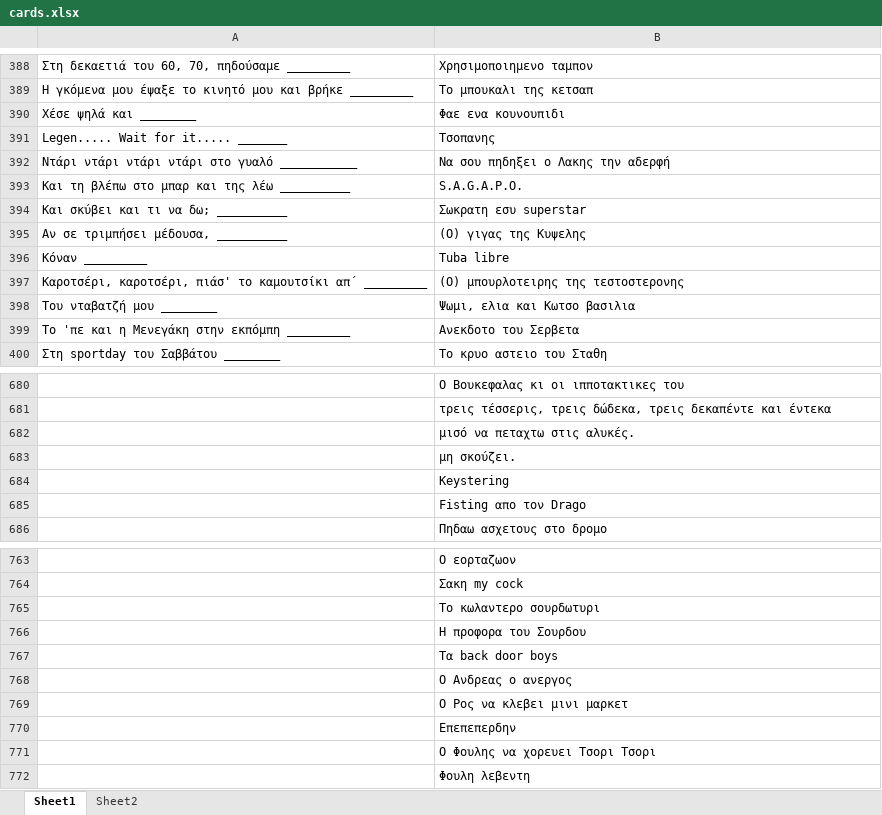
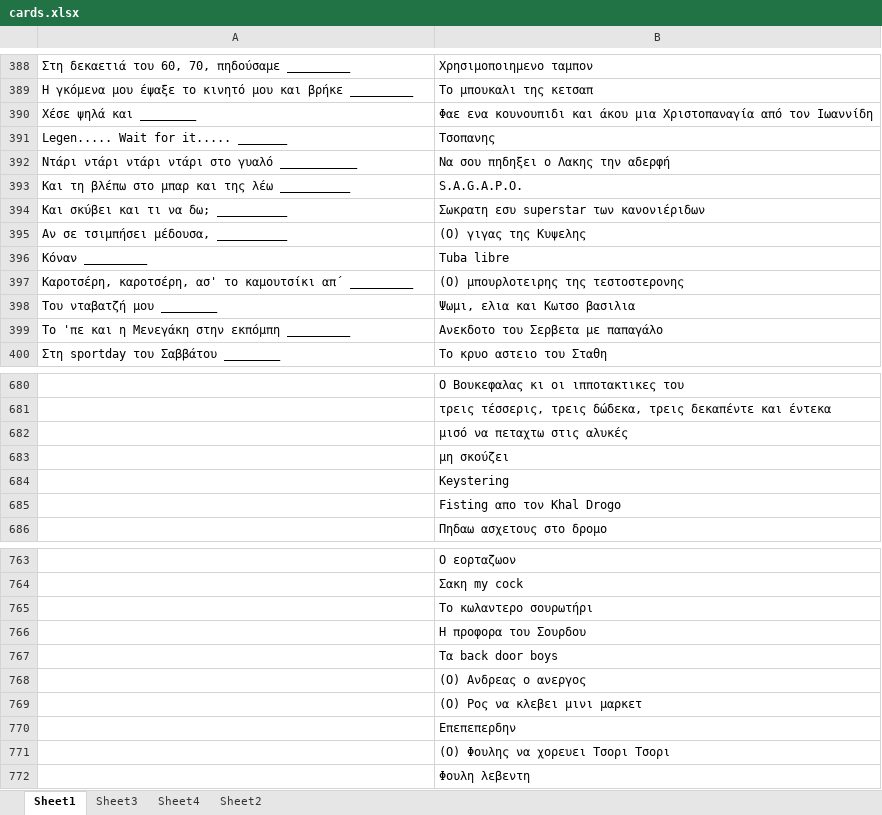
Before and after one commit to dpapamil/cards-against-foulis, an Excel workbook: app/src/main/res/raw/cards.xlsx, sheet Sheet1, drawn as a sheet; only a part is shown, gaps mark what is left out; values as stored, in another font and other column widths than the file's, no borders; charts and pictures not drawn; the diff covers the shown part only; the diff names each change by its address in the sheet, - before the commit and + after, or states it on an @@ line.

```diff
--- a/app/src/main/res/raw/cards.xlsx (sheet Sheet1)
+++ b/app/src/main/res/raw/cards.xlsx (sheet Sheet1)
+sheet tab: Sheet3
+sheet tab: Sheet4
-B390: Φαε ενα κουνουπιδι
+B390: Φαε ενα κουνουπιδι και άκου μια Χριστοπαναγία από τον Ιωαννίδη
-B394: Σωκρατη εσυ superstar
+B394: Σωκρατη εσυ superstar των κανονιέριδων
-A395: Αν σε τριμπήσει μέδουσα, __________
+A395: Αν σε τσιμπήσει μέδουσα, __________
-A397: Καροτσέρι, καροτσέρι, πιάσ' το καμουτσίκι…
+A397: Καροτσέρη, καροτσέρη, ασ' το καμουτσίκι…
-B399: Ανεκδοτο του Σερβετα
+B399: Ανεκδοτο του Σερβετα με παπαγάλο
-B682: μισό να πεταχτω στις αλυκές.
+B682: μισό να πεταχτω στις αλυκές
-B683: μη σκούζει.
+B683: μη σκούζει
-B685: Fisting απο τον Drago
+B685: Fisting απο τον Khal Drogo
-B765: Το κωλαντερο σουρδωτυρι
+B765: Το κωλαντερο σουρωτήρι
-B768: O Aνδρεας ο ανεργος
+B768: (O) Aνδρεας ο ανεργος
-B769: Ο Ρος να κλεβει μινι μαρκετ
+B769: (Ο) Ρος να κλεβει μινι μαρκετ
-B771: Ο Φουλης να χορευει Τσορι Τσορι
+B771: (Ο) Φουλης να χορευει Τσορι Τσορι
```
Also changed, not shown: other rows of this sheet, charts or pictures.
